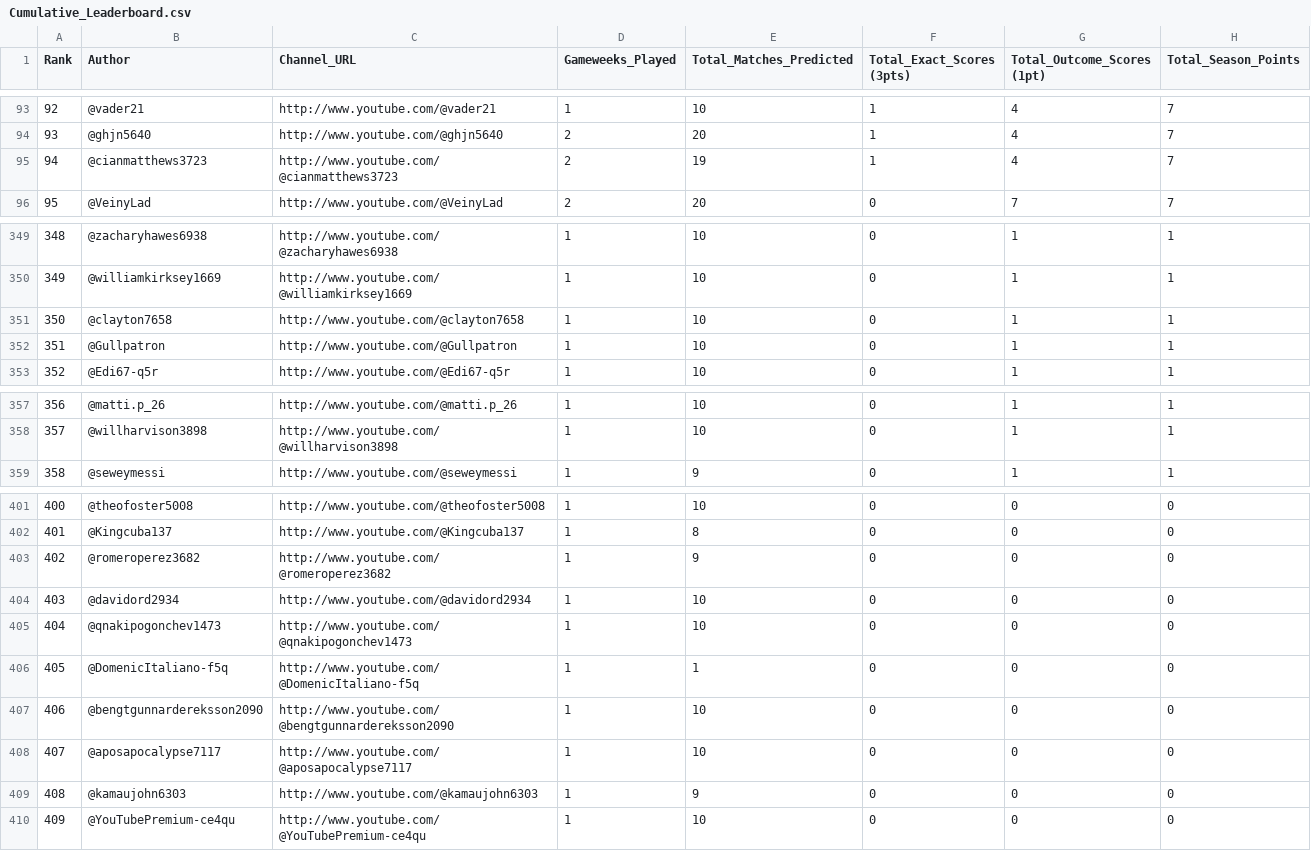
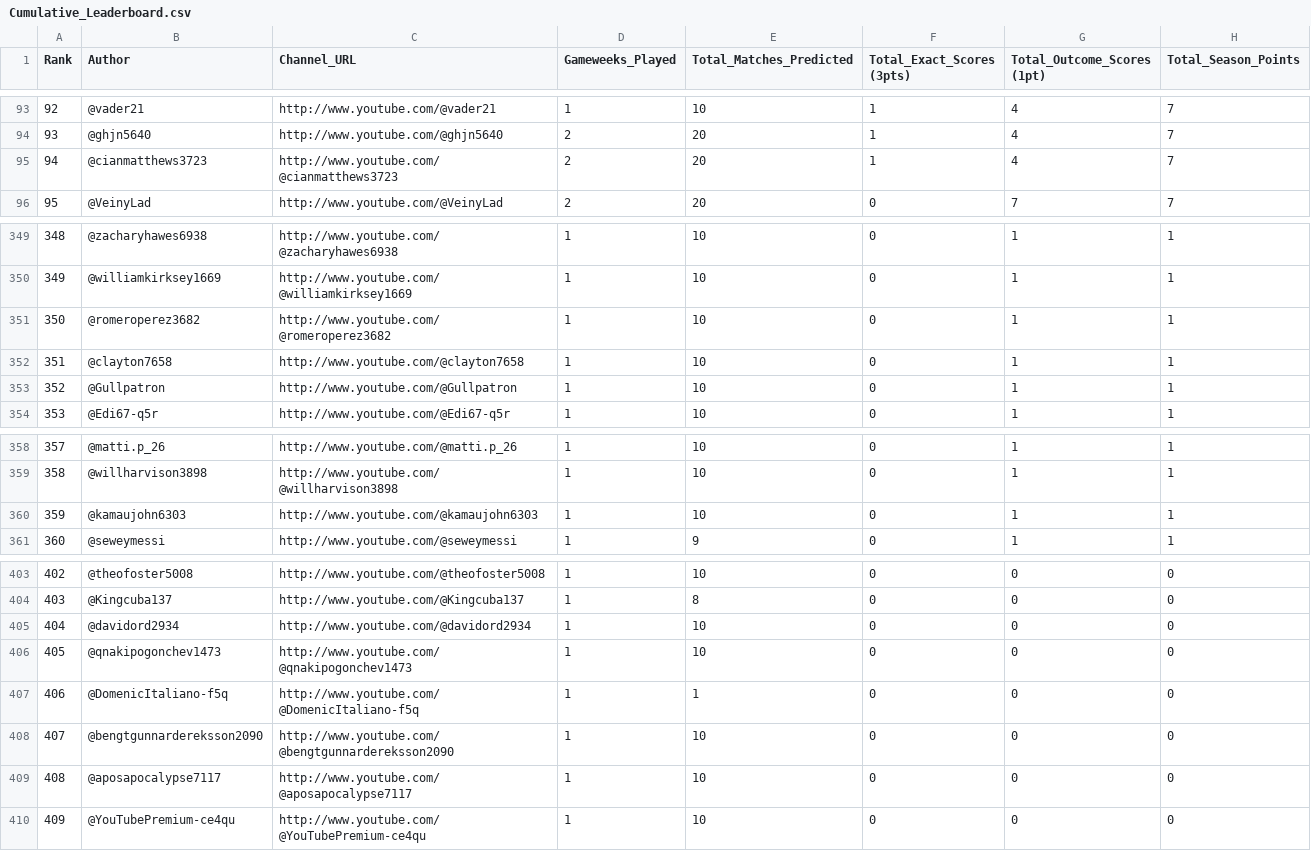
Before and after one commit to AviBomb/premier-league-predictions-tracker, a CSV file: exports/Cumulative_Leaderboard.csv, drawn as a sheet; only a part is shown, gaps mark what is left out; removed rows and columns are numbered as before the commit, all else as after; the diff covers the shown part only; the diff names each change by its address in the sheet, - before the commit and + after, or states it on an @@ line.

```diff
--- a/exports/Cumulative_Leaderboard.csv
+++ b/exports/Cumulative_Leaderboard.csv
-E95 (Total_Matches_Predicted): 19
+E95 (Total_Matches_Predicted): 20
+row 351: 350 | @romeroperez3682 | http://www.youtube.com/@romeroperez3682 | 1 | 10 | 0 | 1 | 1
@@ column A (Rank) renumbered between rows 352 and 409 @@
+row 360: 359 | @kamaujohn6303 | http://www.youtube.com/@kamaujohn6303 | 1 | 10 | 0 | 1 | 1
-row 403: 402 | @romeroperez3682 | http://www.youtube.com/@romeroperez3682 | 1 | 9 | 0 | 0 | 0
-row 409: 408 | @kamaujohn6303 | http://www.youtube.com/@kamaujohn6303 | 1 | 9 | 0 | 0 | 0
```
Also changed, not shown: 1 edited cell elsewhere in this file, exports/GW2_Parsed_Predictions.csv, 6 other files.
